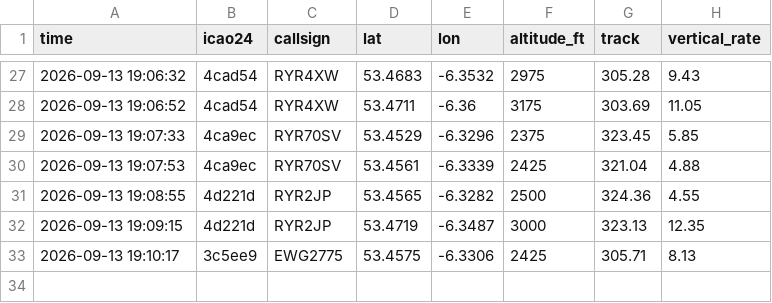
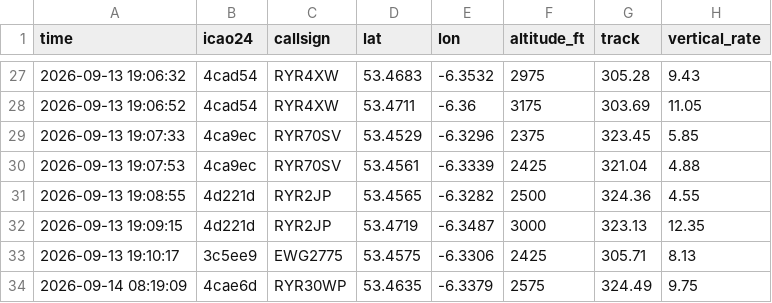
Before and after one commit to Jbot478/flight-tracker, a CSV file: analysis/observations/sightings.csv, drawn as a sheet; only a part is shown, gaps mark what is left out; the diff names each change by its address in the sheet, - before the commit and + after, or states it on an @@ line.

```diff
--- a/analysis/observations/sightings.csv
+++ b/analysis/observations/sightings.csv
+row 34: 2026-09-14 08:19:09 | 4cae6d | RYR30WP | 53.4635 | -6.3379 | 2575 | 324.49 | 9.75
```
Also changed, not shown: analysis/observations/polls.csv.
